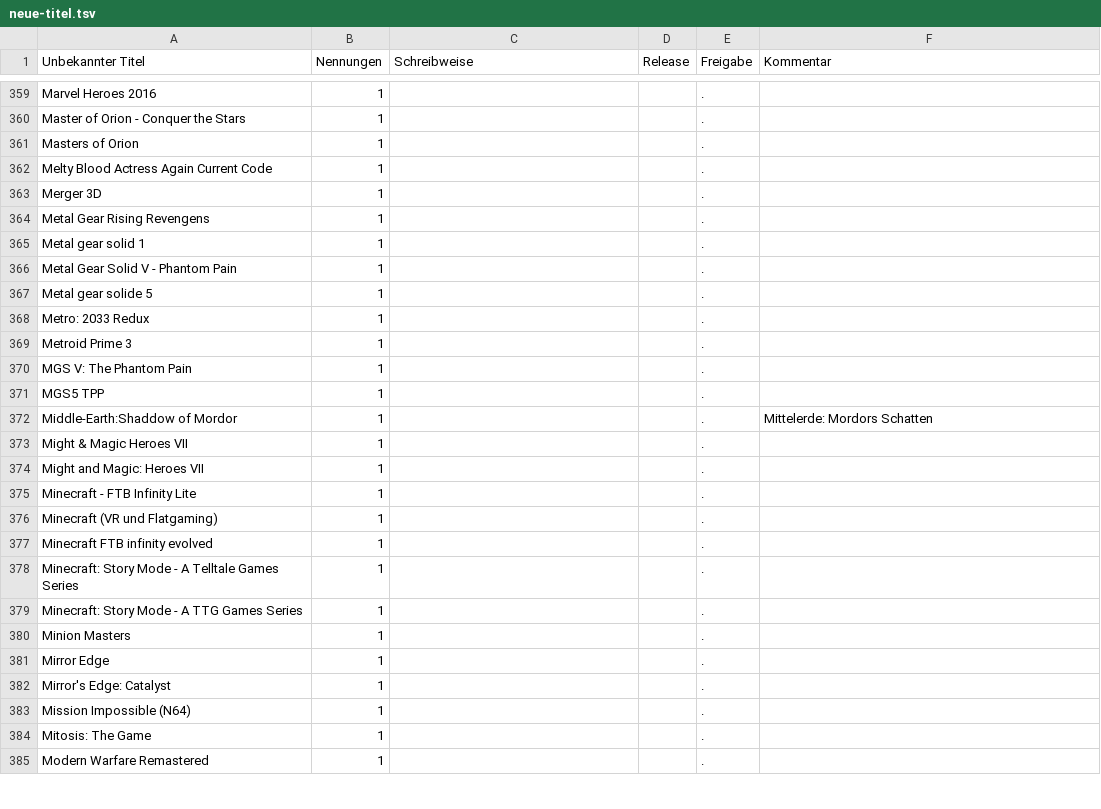
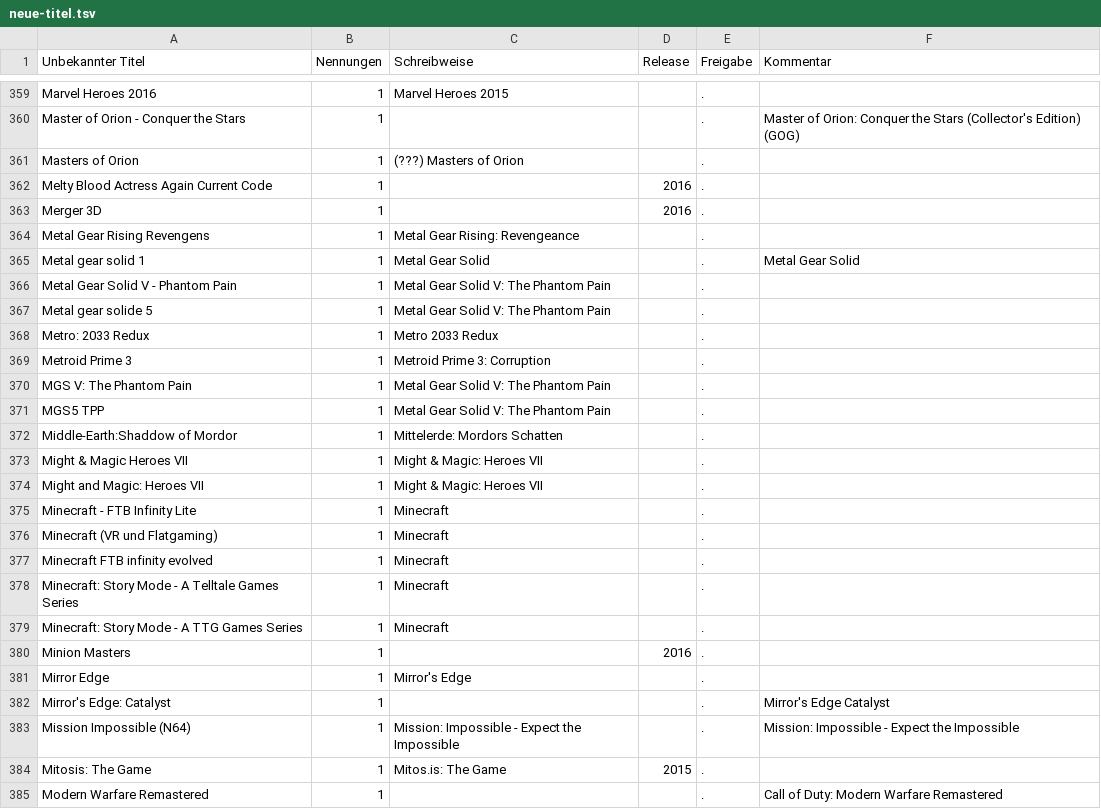
Before and after one commit to VDVC/Survey, a TSV file: daten/neue-titel.tsv, drawn as a sheet; only a part is shown, gaps mark what is left out; the diff covers the shown part only.

```diff
--- a/daten/neue-titel.tsv
+++ b/daten/neue-titel.tsv
@@ -359,27 +359,27 @@
-"Marvel Heroes 2016"	1	""		"."	""
-"Master of Orion - Conquer the Stars"	1	""		"."	""
-"Masters of Orion"	1	""		"."	""
-"Melty Blood Actress Again Current Code"	1	""		"."	""
-"Merger 3D"	1	""		"."	""
-"Metal Gear Rising Revengens"	1	""		"."	""
-"Metal gear solid 1"	1	""		"."	""
-"Metal Gear Solid V - Phantom Pain"	1	""		"."	""
-"Metal gear solide 5"	1	""		"."	""
-"Metro: 2033 Redux"	1	""		"."	""
-"Metroid Prime 3"	1	""		"."	""
-"MGS V: The Phantom Pain"	1	""		"."	""
-"MGS5 TPP"	1	""		"."	""
-"Middle-Earth:Shaddow of Mordor"	1	""		"."	"Mittelerde: Mordors Schatten"
-"Might & Magic Heroes VII"	1	""		"."	""
-"Might and Magic: Heroes VII"	1	""		"."	""
-"Minecraft - FTB Infinity Lite"	1	""		"."	""
-"Minecraft (VR und Flatgaming)"	1	""		"."	""
-"Minecraft FTB infinity evolved"	1	""		"."	""
-"Minecraft: Story Mode - A Telltale Games Series"	1	""		"."	""
-"Minecraft: Story Mode - A TTG Games Series"	1	""		"."	""
-"Minion Masters"	1	""		"."	""
-"Mirror Edge"	1	""		"."	""
-"Mirror's Edge: Catalyst"	1	""		"."	""
-"Mission Impossible (N64)"	1	""		"."	""
-"Mitosis: The Game"	1	""		"."	""
-"Modern Warfare Remastered"	1	""		"."	""
+"Marvel Heroes 2016"	1	"Marvel Heroes 2015"		"."	""
+"Master of Orion - Conquer the Stars"	1	""		"."	"Master of Orion: Conquer the Stars (Collector's Edition) (GOG)"
+"Masters of Orion"	1	"(???) Masters of Orion"		"."	""
+"Melty Blood Actress Again Current Code"	1	""	2016	"."	""
+"Merger 3D"	1	""	2016	"."	""
+"Metal Gear Rising Revengens"	1	"Metal Gear Rising: Revengeance"		"."	""
+"Metal gear solid 1"	1	"Metal Gear Solid"		"."	"Metal Gear Solid"
+"Metal Gear Solid V - Phantom Pain"	1	"Metal Gear Solid V: The Phantom Pain"		"."	""
+"Metal gear solide 5"	1	"Metal Gear Solid V: The Phantom Pain"		"."	""
+"Metro: 2033 Redux"	1	"Metro 2033 Redux"		"."	""
+"Metroid Prime 3"	1	"Metroid Prime 3: Corruption"		"."	""
+"MGS V: The Phantom Pain"	1	"Metal Gear Solid V: The Phantom Pain"		"."	""
+"MGS5 TPP"	1	"Metal Gear Solid V: The Phantom Pain"		"."	""
+"Middle-Earth:Shaddow of Mordor"	1	"Mittelerde: Mordors Schatten"		"."	""
+"Might & Magic Heroes VII"	1	"Might & Magic: Heroes VII"		"."	""
+"Might and Magic: Heroes VII"	1	"Might & Magic: Heroes VII"		"."	""
+"Minecraft - FTB Infinity Lite"	1	"Minecraft"		"."	""
+"Minecraft (VR und Flatgaming)"	1	"Minecraft"		"."	""
+"Minecraft FTB infinity evolved"	1	"Minecraft"		"."	""
+"Minecraft: Story Mode - A Telltale Games Series"	1	"Minecraft"		"."	""
+"Minecraft: Story Mode - A TTG Games Series"	1	"Minecraft"		"."	""
+"Minion Masters"	1	""	2016	"."	""
+"Mirror Edge"	1	"Mirror's Edge"		"."	""
+"Mirror's Edge: Catalyst"	1	""		"."	"Mirror's Edge Catalyst"
+"Mission Impossible (N64)"	1	"Mission: Impossible - Expect the Impossible"		"."	"Mission: Impossible - Expect the Impossible"
+"Mitosis: The Game"	1	"Mitos.is: The Game"	2015	"."	""
+"Modern Warfare Remastered"	1	""		"."	"Call of Duty: Modern Warfare Remastered"
```
Also changed, not shown: 51 edited cells elsewhere in this file.
